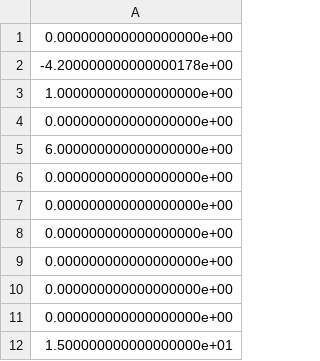
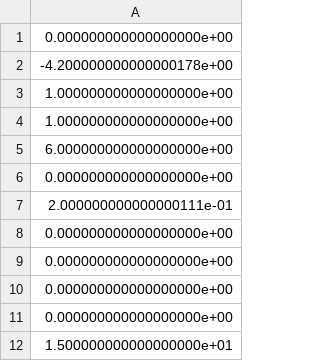
Before and after one commit to rrcwang/ECE183DB, a CSV file: 183DASimul/controllers/frisbee_controller/init_conditions.csv, drawn as a sheet.

```diff
--- a/183DASimul/controllers/frisbee_controller/init_conditions.csv
+++ b/183DASimul/controllers/frisbee_controller/init_conditions.csv
@@ -3,6 +3,6 @@
 1.000000000000000000e+00
-0.000000000000000000e+00
+1.000000000000000000e+00
 6.000000000000000000e+00
 0.000000000000000000e+00
-0.000000000000000000e+00
+2.000000000000000111e-01
 0.000000000000000000e+00
```
Also changed, not shown: 183DASimul/controllers/altino_controller/gps_log.csv, 183DASimul/controllers/frisbee_controller/position_data.csv, 4 other files.
